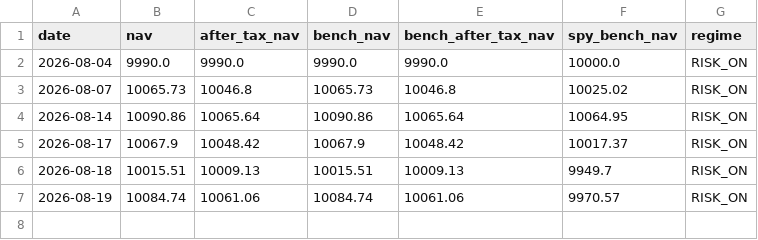
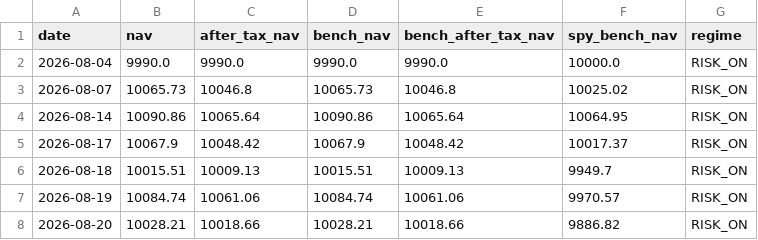
Before and after one commit to ybashancpa/quant-profit-forwad, a CSV file: forward/nav_history.csv, drawn as a sheet; the diff names each change by its address in the sheet, - before the commit and + after, or states it on an @@ line.

Commit message:
forward: 2026-08-20 run

```diff
--- a/forward/nav_history.csv
+++ b/forward/nav_history.csv
+row 8: 2026-08-20 | 10028.21 | 10018.66 | 10028.21 | 10018.66 | 9886.82 | RISK_ON
```
Also changed, not shown: forward/runs.csv, forward/signals.csv, 3 other files.
